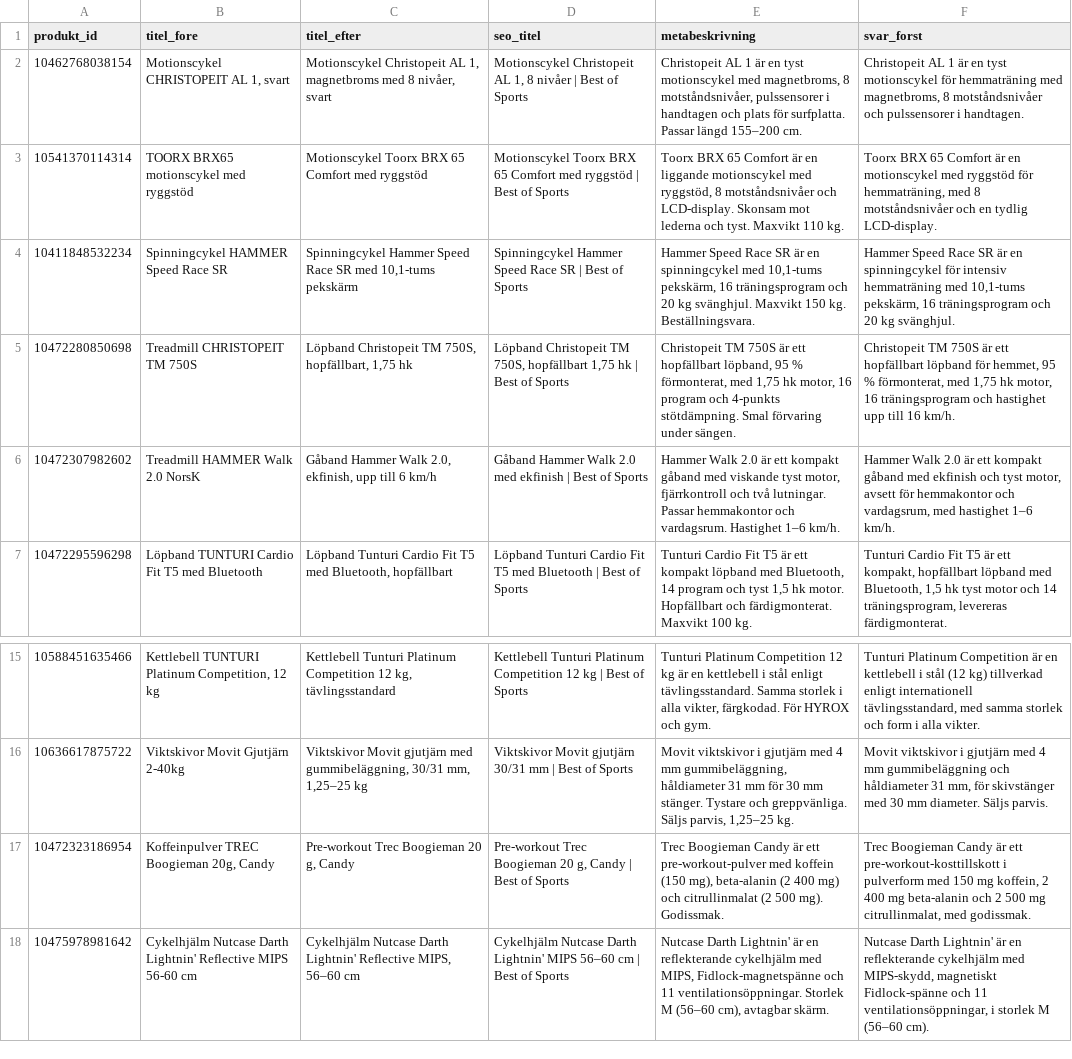
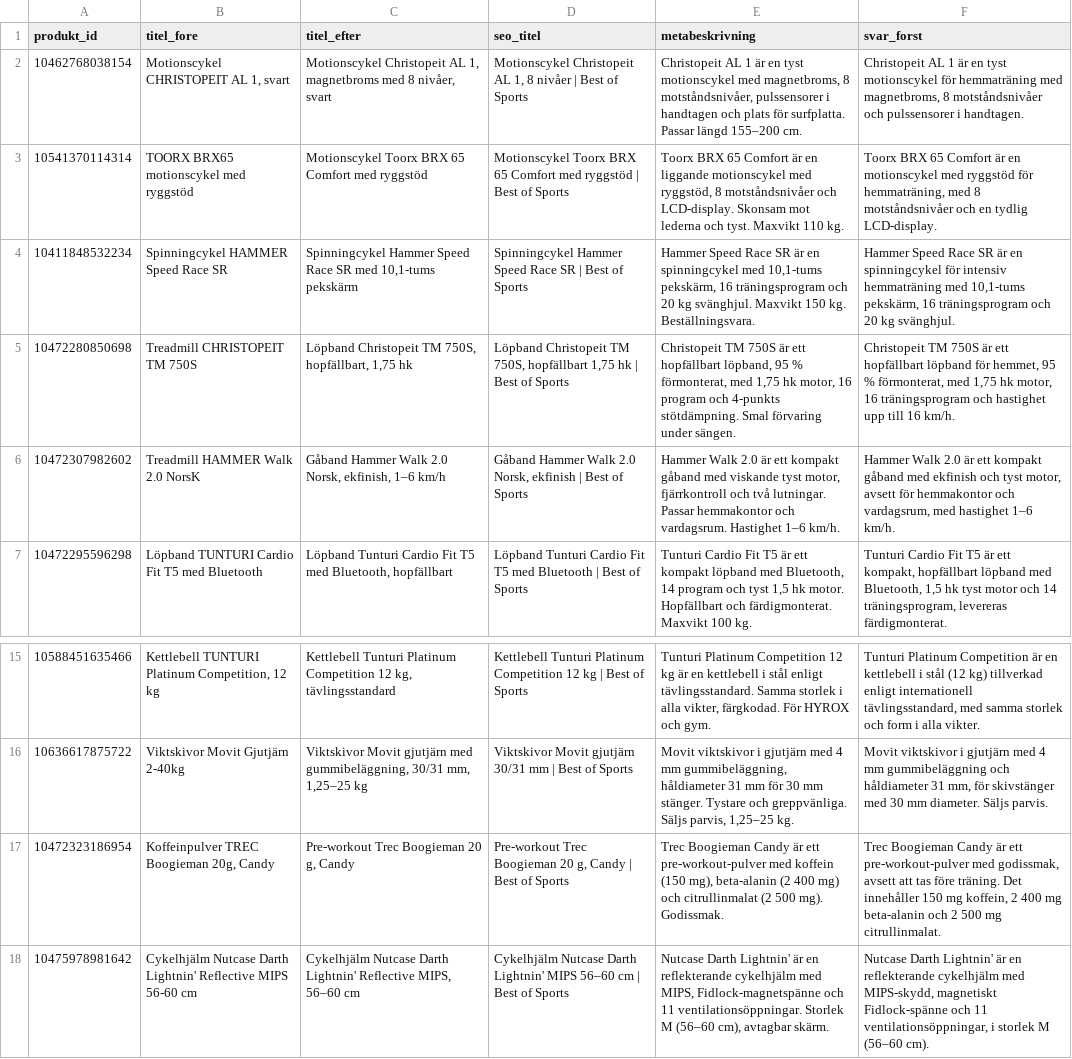
Before and after one commit to Daxegren/Shopify, a CSV file: rapporter/bestofsports-pilot-20-produkter-2026-10-25.csv, drawn as a sheet; only a part is shown, gaps mark what is left out.

```diff
--- a/rapporter/bestofsports-pilot-20-produkter-2026-10-25.csv
+++ b/rapporter/bestofsports-pilot-20-produkter-2026-10-25.csv
@@ -5,3 +5,3 @@ produkt_id,titel_fore,titel_efter,seo_titel,metabeskrivning,svar_forst
 10472280850698,Treadmill CHRISTOPEIT TM 750S,"Löpband Christopeit TM 750S, hopfällbart, 1,75 hk","Löpband Christopeit TM 750S, hopfällbart 1,75 hk | Best of Sports","Christopeit TM 750S är ett hopfällbart löpband, 95 % förmonterat, med 1,75 hk motor, 16 program och 4-punkts stötdämpning. Smal förvaring under sängen.","Christopeit TM 750S är ett hopfällbart löpband för hemmet, 95 % förmonterat, med 1,75 hk motor, 16 träningsprogram och hastighet upp till 16 km/h."
-10472307982602,Treadmill HAMMER Walk 2.0 NorsK,"Gåband Hammer Walk 2.0, ekfinish, upp till 6 km/h",Gåband Hammer Walk 2.0 med ekfinish | Best of Sports,"Hammer Walk 2.0 är ett kompakt gåband med viskande tyst motor, fjärrkontroll och två lutningar. Passar hemmakontor och vardagsrum. Hastighet 1–6 km/h.","Hammer Walk 2.0 är ett kompakt gåband med ekfinish och tyst motor, avsett för hemmakontor och vardagsrum, med hastighet 1–6 km/h."
+10472307982602,Treadmill HAMMER Walk 2.0 NorsK,"Gåband Hammer Walk 2.0 Norsk, ekfinish, 1–6 km/h","Gåband Hammer Walk 2.0 Norsk, ekfinish | Best of Sports","Hammer Walk 2.0 är ett kompakt gåband med viskande tyst motor, fjärrkontroll och två lutningar. Passar hemmakontor och vardagsrum. Hastighet 1–6 km/h.","Hammer Walk 2.0 är ett kompakt gåband med ekfinish och tyst motor, avsett för hemmakontor och vardagsrum, med hastighet 1–6 km/h."
 10472295596298,Löpband TUNTURI Cardio Fit T5 med Bluetooth,"Löpband Tunturi Cardio Fit T5 med Bluetooth, hopfällbart",Löpband Tunturi Cardio Fit T5 med Bluetooth | Best of Sports,"Tunturi Cardio Fit T5 är ett kompakt löpband med Bluetooth, 14 program och tyst 1,5 hk motor. Hopfällbart och färdigmonterat. Maxvikt 100 kg.","Tunturi Cardio Fit T5 är ett kompakt, hopfällbart löpband med Bluetooth, 1,5 hk tyst motor och 14 träningsprogram, levereras färdigmonterat."
@@ -16,3 +16,3 @@ produkt_id,titel_fore,titel_efter,seo_titel,metabeskrivning,svar_forst
 10636617875722,Viktskivor Movit Gjutjärn 2-40kg,"Viktskivor Movit gjutjärn med gummibeläggning, 30/31 mm, 1,25–25 kg",Viktskivor Movit gjutjärn 30/31 mm | Best of Sports,"Movit viktskivor i gjutjärn med 4 mm gummibeläggning, håldiameter 31 mm för 30 mm stänger. Tystare och greppvänliga. Säljs parvis, 1,25–25 kg.","Movit viktskivor i gjutjärn med 4 mm gummibeläggning och håldiameter 31 mm, för skivstänger med 30 mm diameter. Säljs parvis."
-10472323186954,"Koffeinpulver TREC Boogieman 20g, Candy","Pre-workout Trec Boogieman 20 g, Candy","Pre-workout Trec Boogieman 20 g, Candy | Best of Sports","Trec Boogieman Candy är ett pre-workout-pulver med koffein (150 mg), beta-alanin (2 400 mg) och citrullinmalat (2 500 mg). Godissmak.","Trec Boogieman Candy är ett pre-workout-kosttillskott i pulverform med 150 mg koffein, 2 400 mg beta-alanin och 2 500 mg citrullinmalat, med godissmak."
+10472323186954,"Koffeinpulver TREC Boogieman 20g, Candy","Pre-workout Trec Boogieman 20 g, Candy","Pre-workout Trec Boogieman 20 g, Candy | Best of Sports","Trec Boogieman Candy är ett pre-workout-pulver med koffein (150 mg), beta-alanin (2 400 mg) och citrullinmalat (2 500 mg). Godissmak.","Trec Boogieman Candy är ett pre-workout-pulver med godissmak, avsett att tas före träning. Det innehåller 150 mg koffein, 2 400 mg beta-alanin och 2 500 mg citrullinmalat."
 10475978981642,Cykelhjälm Nutcase Darth Lightnin' Reflective MIPS 56-60 cm,"Cykelhjälm Nutcase Darth Lightnin' Reflective MIPS, 56–60 cm",Cykelhjälm Nutcase Darth Lightnin' MIPS 56–60 cm | Best of Sports,"Nutcase Darth Lightnin' är en reflekterande cykelhjälm med MIPS, Fidlock-magnetspänne och 11 ventilationsöppningar. Storlek M (56–60 cm), avtagbar skärm.","Nutcase Darth Lightnin' är en reflekterande cykelhjälm med MIPS-skydd, magnetiskt Fidlock-spänne och 11 ventilationsöppningar, i storlek M (56–60 cm)."
```
Also changed, not shown: 4 other files.
